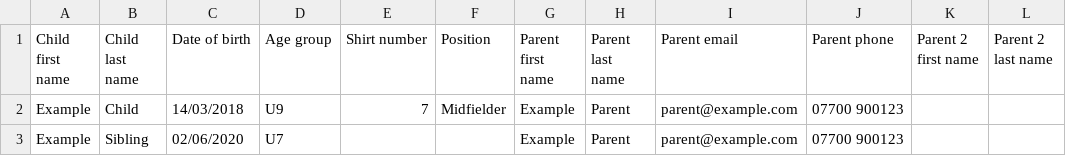
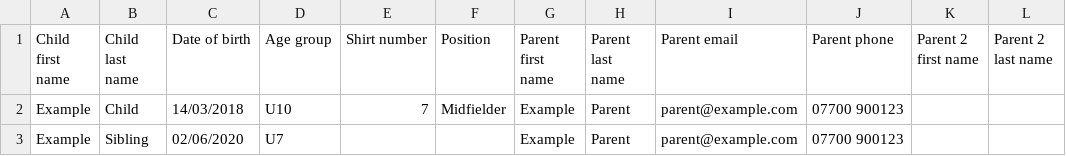
Before and after one commit to adnansarayqum/deensquad, a CSV file: public/families-template.csv, drawn as a sheet; only a part is shown; the diff names each change by its address in the sheet, - before the commit and + after, or states it on an @@ line.

```diff
--- a/public/families-template.csv
+++ b/public/families-template.csv
-D2 (Age group): U9
+D2 (Age group): U10
```
Also changed, not shown: 40 other files.
